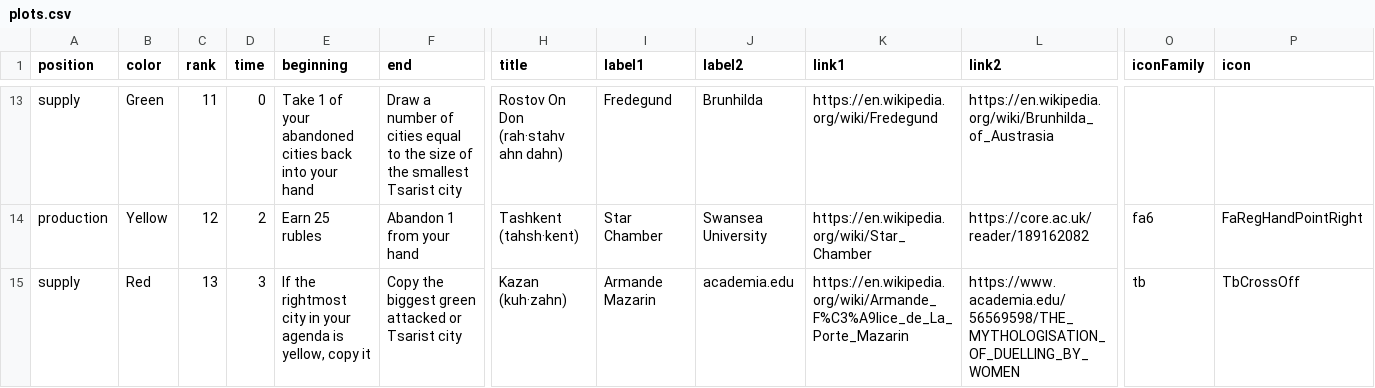
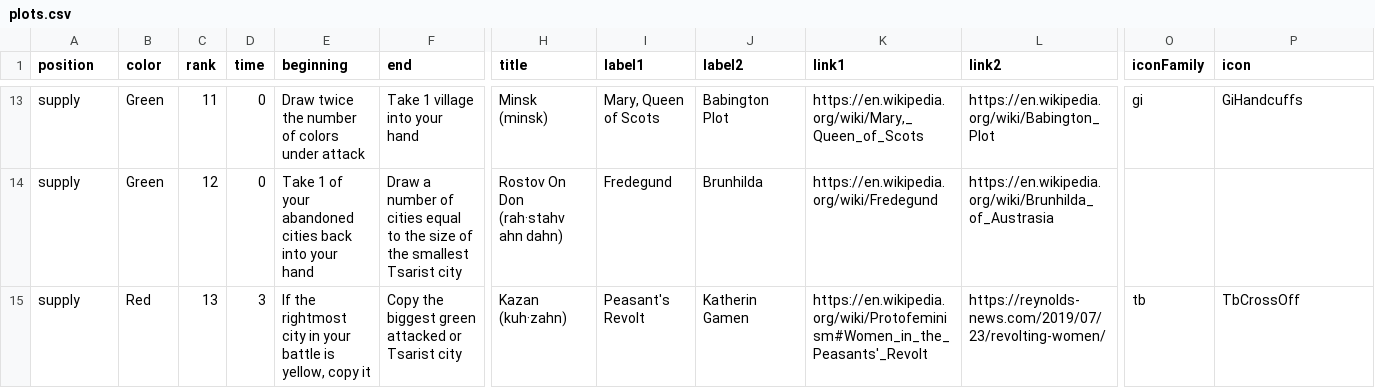
Before and after one commit to davidystephenson/empress, a CSV file: plots.csv, drawn as a sheet; only a part is shown, gaps mark what is left out; the diff covers the shown part only; the diff names each change by its address in the sheet, - before the commit and + after, or states it on an @@ line.

Commit message:
Switch chaos and battle

```diff
--- a/plots.csv
+++ b/plots.csv
-E13 (beginning): Take 1 of your abandoned cities back into your hand
+E13 (beginning): Draw twice the number of colors under attack
-F13 (end): Draw a number of cities equal to the size of the smallest Tsarist city
+F13 (end): Take 1 village into your hand
-H13 (title): Rostov On Don (rah·stahv ahn dahn)
+H13 (title): Minsk (minsk)
-I13 (label1): Fredegund
+I13 (label1): Mary, Queen of Scots
-J13 (label2): Brunhilda
+J13 (label2): Babington Plot
-K13 (link1): https://en.wikipedia.org/wiki/Fredegund
+K13 (link1): https://en.wikipedia.org/wiki/Mary,_Queen_of_Scots
-L13 (link2): https://en.wikipedia.org/wiki/Brunhilda_of_Austrasia
+L13 (link2): https://en.wikipedia.org/wiki/Babington_Plot
-O13 (iconFamily): (empty)
+O13 (iconFamily): gi
-P13 (icon): (empty)
+P13 (icon): GiHandcuffs
-A14 (position): production
+A14 (position): supply
-B14 (color): Yellow
+B14 (color): Green
-D14 (time): 2
+D14 (time): 0
-E14 (beginning): Earn 25 rubles
+E14 (beginning): Take 1 of your abandoned cities back into your hand
-F14 (end): Abandon 1 from your hand
+F14 (end): Draw a number of cities equal to the size of the smallest Tsarist city
-H14 (title): Tashkent (tahsh·kent)
+H14 (title): Rostov On Don (rah·stahv ahn dahn)
-I14 (label1): Star Chamber
+I14 (label1): Fredegund
-J14 (label2): Swansea University
+J14 (label2): Brunhilda
-K14 (link1): https://en.wikipedia.org/wiki/Star_Chamber
+K14 (link1): https://en.wikipedia.org/wiki/Fredegund
-L14 (link2): https://core.ac.uk/reader/189162082
+L14 (link2): https://en.wikipedia.org/wiki/Brunhilda_of_Austrasia
-O14 (iconFamily): fa6
+O14 (iconFamily): (empty)
-P14 (icon): FaRegHandPointRight
+P14 (icon): (empty)
-E15 (beginning): …in your agenda is yellow,…
+E15 (beginning): …in your battle is yellow,…
-I15 (label1): Armande Mazarin
+I15 (label1): Peasant's Revolt
-J15 (label2): academia.edu
+J15 (label2): Katherin Gamen
-K15 (link1): https://en.wikipedia.org/wiki/Armande_F%C3%A9lice_de_La_Porte_Mazarin
+K15 (link1): https://en.wikipedia.org/wiki/Protofeminism#Women_in_the_Peasants'_Revolt
-L15 (link2): https://www.academia.edu/56569598/THE_MYTHOLOGISATION_OF_DUELLING_BY_WOMEN
+L15 (link2): https://reynolds-news.com/2019/07/23/revolting-women/
```
Also changed, not shown: 82 edited cells elsewhere in this file, 7 other files.
